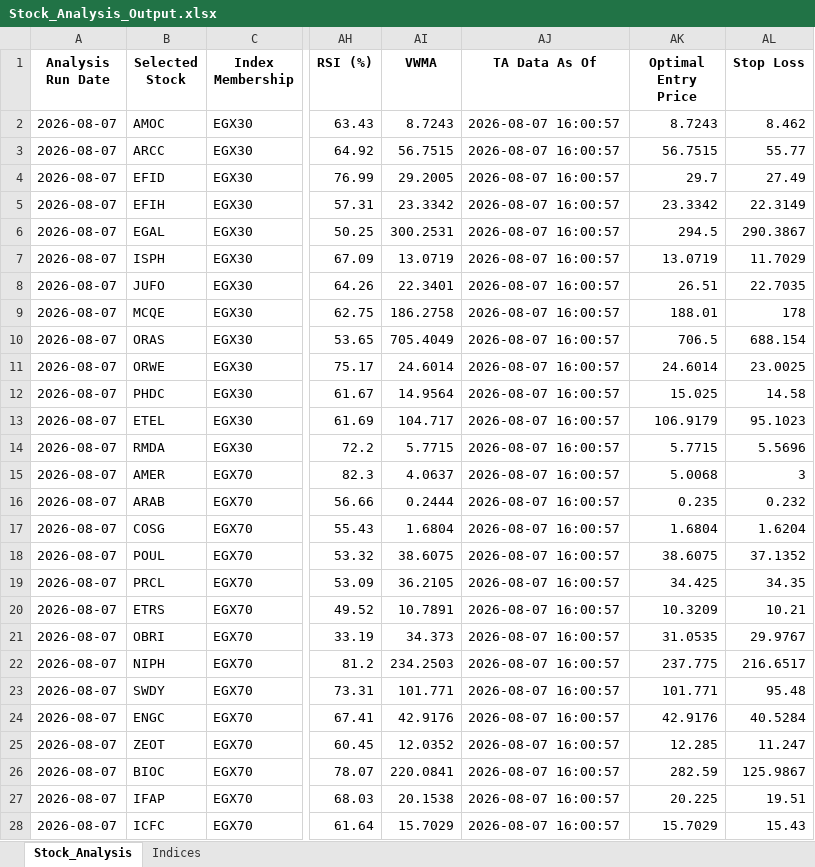
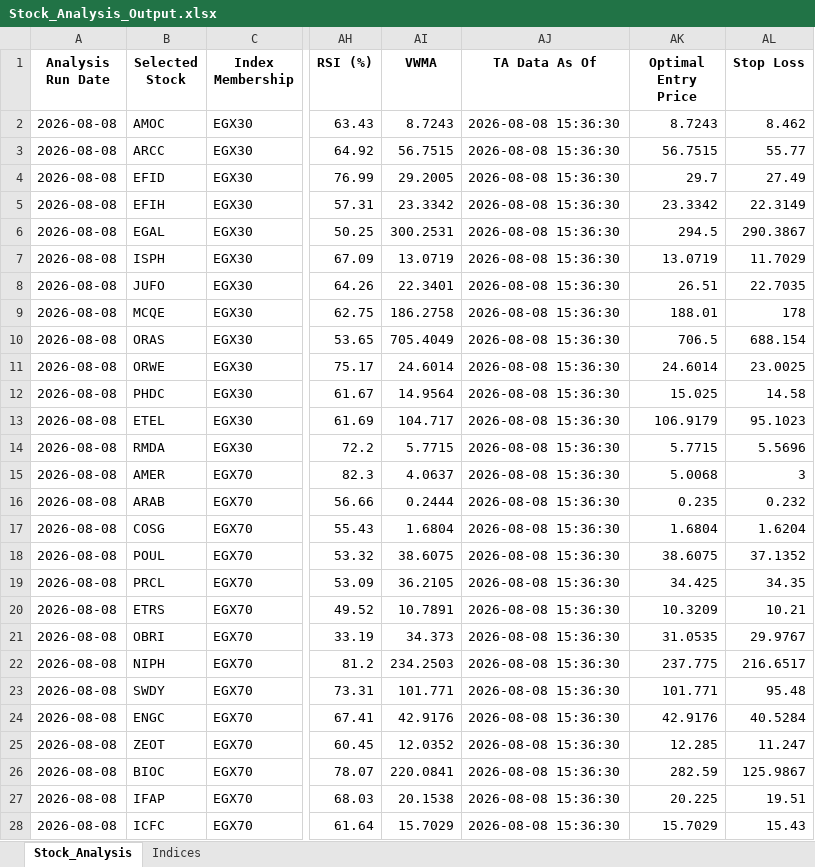
Before and after one commit to ARa2of/egx-stock-analysis, an Excel workbook: Stock_Analysis_Output.xlsx, sheet Stock_Analysis, drawn as a sheet; only a part is shown, gaps mark what is left out; values as stored, in another font and other column widths than the file's, no borders; the diff covers the shown part only; the diff names each change by its address in the sheet, - before the commit and + after, or states it on an @@ line.

```diff
--- a/Stock_Analysis_Output.xlsx (sheet Stock_Analysis)
+++ b/Stock_Analysis_Output.xlsx (sheet Stock_Analysis)
-A2:A28 (Analysis Run Date): 2026-08-07
+A2:A28 (Analysis Run Date): 2026-08-08
-AJ2:AJ28 (TA Data As Of): 2026-08-07 16:00:57
+AJ2:AJ28 (TA Data As Of): 2026-08-08 15:36:30
```
Also changed, not shown: 74 edited cells elsewhere in this sheet, sheet Indices, 1 other file.
